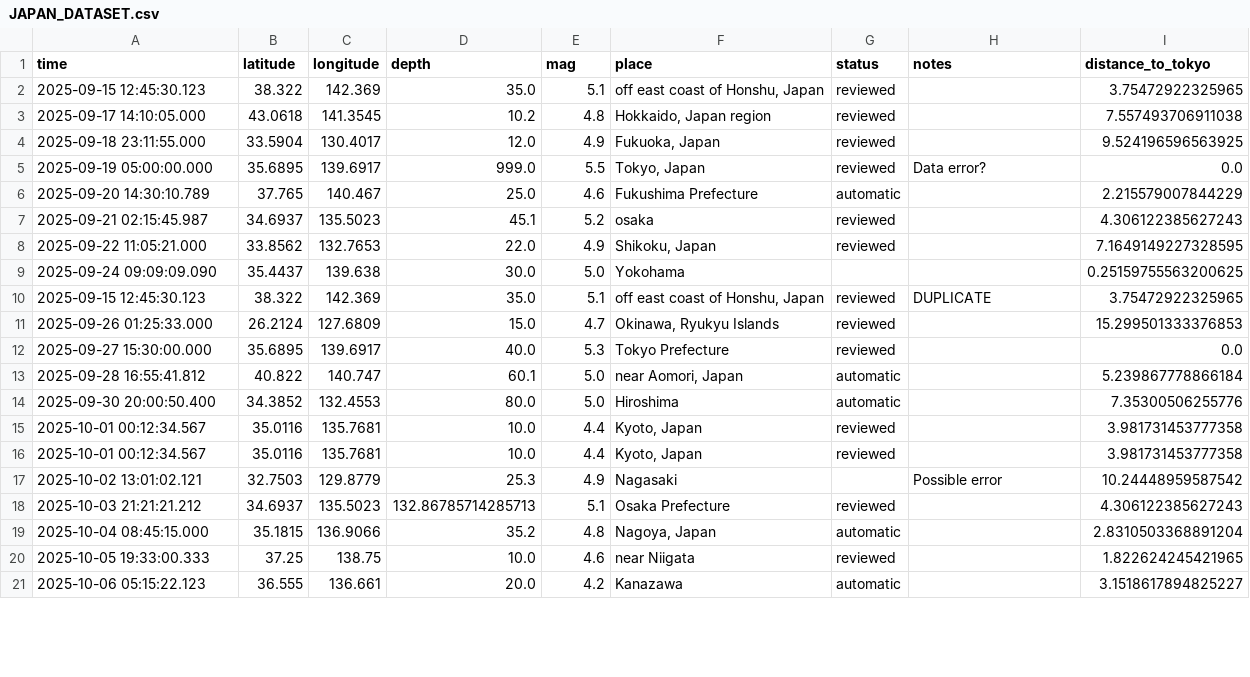
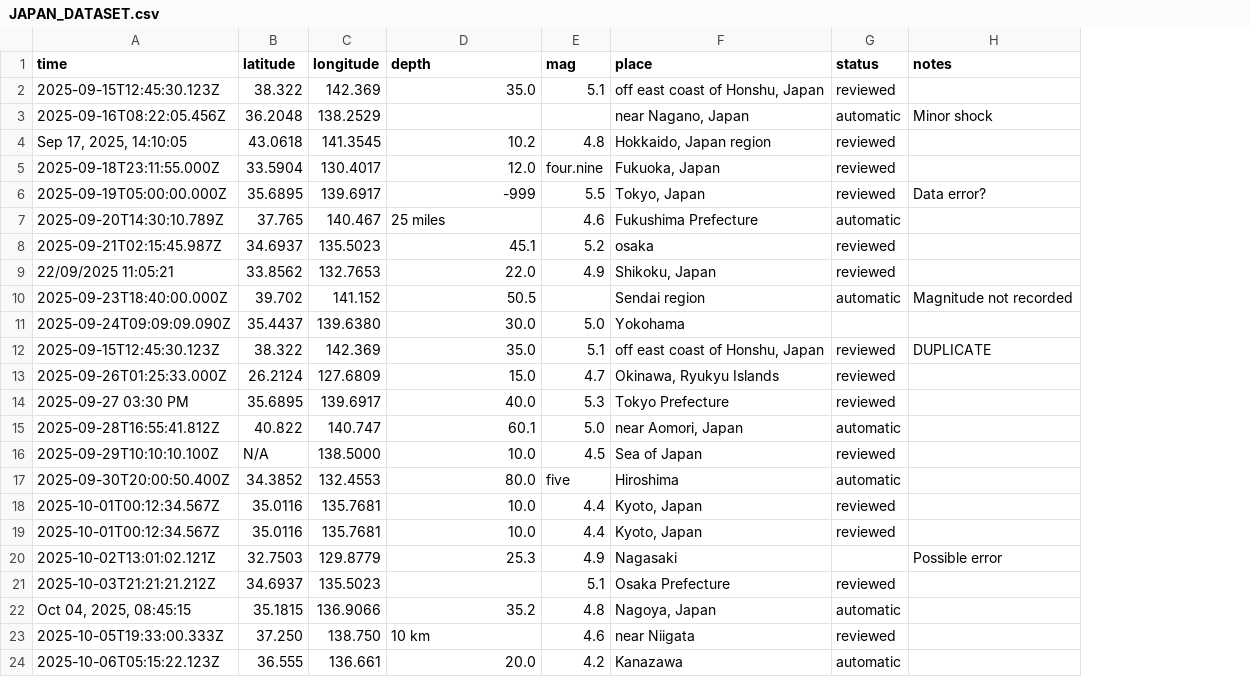
Before and after one commit to pouryaamarloo/Earthquake-analysis-in-Japan, a CSV file: JAPAN_DATASET.csv, drawn as a sheet; only a part is shown; removed rows and columns are numbered as before the commit, all else as after; the diff covers the shown part only; the diff names each change by its address in the sheet, - before the commit and + after, or states it on an @@ line.

```diff
--- a/JAPAN_DATASET.csv
+++ b/JAPAN_DATASET.csv
-column I (distance_to_tokyo), rows 2-21: 3.75472922325965 | 7.557493706911038 | 9.524196596563925 | 0.0 | 2.215579007844229 | 4.306122385627243 | 7.1649149227328595 | 0.25159755563200625 | 3.75472922325965 | 15.299501333376853 | 0.0 | 5.239867778866184 | 7.35300506255776 | 3.981731453777358 | 3.981731453777358 | 10.24448959587542 | 4.306122385627243 | 2.8310503368891204 | 1.822624245421965 | 3.1518617894825227
-A2 (time): 2025-09-15 12:45:30.123
+A2 (time): 2025-09-15T12:45:30.123Z
+row 3: 2025-09-16T08:22:05.456Z | 36.2048 | 138.2529 |  |  | near Nagano, Japan | automatic | Minor shock
-A4 (time): 2025-09-17 14:10:05.000
+A4 (time): Sep 17, 2025, 14:10:05
-A5 (time): 2025-09-18 23:11:55.000
+A5 (time): 2025-09-18T23:11:55.000Z
-E5 (mag): 4.9
+E5 (mag): four.nine
-A6 (time): 2025-09-19 05:00:00.000
+A6 (time): 2025-09-19T05:00:00.000Z
-D6 (depth): 999.0
+D6 (depth): -999
-A7 (time): 2025-09-20 14:30:10.789
+A7 (time): 2025-09-20T14:30:10.789Z
-D7 (depth): 25.0
+D7 (depth): 25 miles
-A8 (time): 2025-09-21 02:15:45.987
+A8 (time): 2025-09-21T02:15:45.987Z
-A9 (time): 2025-09-22 11:05:21.000
+A9 (time): 22/09/2025 11:05:21
+row 10: 2025-09-23T18:40:00.000Z | 39.702 | 141.152 | 50.5 |  | Sendai region | automatic | Magnitude not recorded
-A11 (time): 2025-09-24 09:09:09.090
+A11 (time): 2025-09-24T09:09:09.090Z
-C11 (longitude): 139.638
+C11 (longitude): 139.6380
-A12 (time): 2025-09-15 12:45:30.123
+A12 (time): 2025-09-15T12:45:30.123Z
-A13 (time): 2025-09-26 01:25:33.000
+A13 (time): 2025-09-26T01:25:33.000Z
-A14 (time): 2025-09-27 15:30:00.000
+A14 (time): 2025-09-27 03:30 PM
-A15 (time): 2025-09-28 16:55:41.812
+A15 (time): 2025-09-28T16:55:41.812Z
+row 16: 2025-09-29T10:10:10.100Z | N/A | 138.5000 | 10.0 | 4.5 | Sea of Japan | reviewed
-A17 (time): 2025-09-30 20:00:50.400
+A17 (time): 2025-09-30T20:00:50.400Z
-E17 (mag): 5.0
+E17 (mag): five
-A18:A19 (time): 2025-10-01 00:12:34.567
+A18:A19 (time): 2025-10-01T00:12:34.567Z
-A20 (time): 2025-10-02 13:01:02.121
+A20 (time): 2025-10-02T13:01:02.121Z
-A21 (time): 2025-10-03 21:21:21.212
+A21 (time): 2025-10-03T21:21:21.212Z
-D21 (depth): 132.86785714285713
+D21 (depth): (empty)
-A22 (time): 2025-10-04 08:45:15.000
+A22 (time): Oct 04, 2025, 08:45:15
-A23 (time): 2025-10-05 19:33:00.333
+A23 (time): 2025-10-05T19:33:00.333Z
-B23 (latitude): 37.25
+B23 (latitude): 37.250
-C23 (longitude): 138.75
+C23 (longitude): 138.750
-D23 (depth): 10.0
+D23 (depth): 10 km
-A24 (time): 2025-10-06 05:15:22.123
+A24 (time): 2025-10-06T05:15:22.123Z
```
Also changed, not shown: 3 added rows and 16 edited cells elsewhere in this file, 2 other files.
